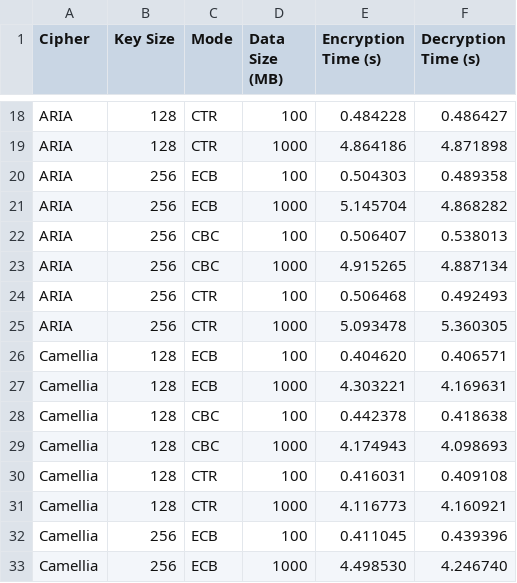
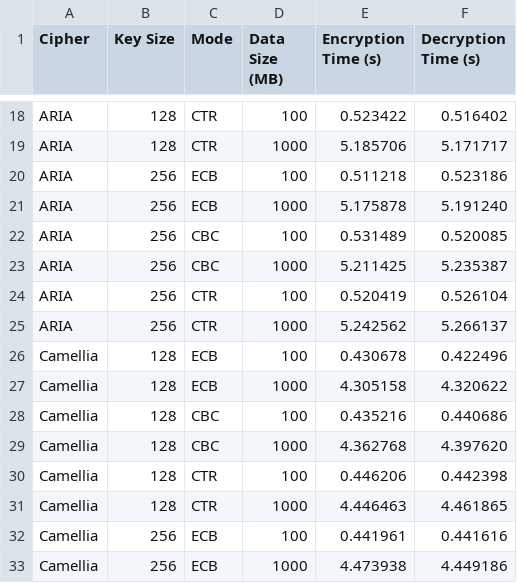
Before and after one commit to 0hAodha/uni, a TSV file: year4/semester2/CT437/assignments/assignment2/code/results.tsv, drawn as a sheet; only a part is shown, gaps mark what is left out; the diff covers the shown part only; the diff names each change by its address in the sheet, - before the commit and + after, or states it on an @@ line.

```diff
--- a/year4/semester2/CT437/assignments/assignment2/code/results.tsv
+++ b/year4/semester2/CT437/assignments/assignment2/code/results.tsv
-E18 (Encryption Time (s)): 0.484228
+E18 (Encryption Time (s)): 0.523422
-F18 (Decryption Time (s)): 0.486427
+F18 (Decryption Time (s)): 0.516402
-E19 (Encryption Time (s)): 4.864186
+E19 (Encryption Time (s)): 5.185706
-F19 (Decryption Time (s)): 4.871898
+F19 (Decryption Time (s)): 5.171717
-E20 (Encryption Time (s)): 0.504303
+E20 (Encryption Time (s)): 0.511218
-F20 (Decryption Time (s)): 0.489358
+F20 (Decryption Time (s)): 0.523186
-E21 (Encryption Time (s)): 5.145704
+E21 (Encryption Time (s)): 5.175878
-F21 (Decryption Time (s)): 4.868282
+F21 (Decryption Time (s)): 5.191240
-E22 (Encryption Time (s)): 0.506407
+E22 (Encryption Time (s)): 0.531489
-F22 (Decryption Time (s)): 0.538013
+F22 (Decryption Time (s)): 0.520085
-E23 (Encryption Time (s)): 4.915265
+E23 (Encryption Time (s)): 5.211425
-F23 (Decryption Time (s)): 4.887134
+F23 (Decryption Time (s)): 5.235387
-E24 (Encryption Time (s)): 0.506468
+E24 (Encryption Time (s)): 0.520419
-F24 (Decryption Time (s)): 0.492493
+F24 (Decryption Time (s)): 0.526104
-E25 (Encryption Time (s)): 5.093478
+E25 (Encryption Time (s)): 5.242562
-F25 (Decryption Time (s)): 5.360305
+F25 (Decryption Time (s)): 5.266137
-E26 (Encryption Time (s)): 0.404620
+E26 (Encryption Time (s)): 0.430678
-F26 (Decryption Time (s)): 0.406571
+F26 (Decryption Time (s)): 0.422496
-E27 (Encryption Time (s)): 4.303221
+E27 (Encryption Time (s)): 4.305158
-F27 (Decryption Time (s)): 4.169631
+F27 (Decryption Time (s)): 4.320622
-E28 (Encryption Time (s)): 0.442378
+E28 (Encryption Time (s)): 0.435216
-F28 (Decryption Time (s)): 0.418638
+F28 (Decryption Time (s)): 0.440686
-E29 (Encryption Time (s)): 4.174943
+E29 (Encryption Time (s)): 4.362768
-F29 (Decryption Time (s)): 4.098693
+F29 (Decryption Time (s)): 4.397620
-E30 (Encryption Time (s)): 0.416031
+E30 (Encryption Time (s)): 0.446206
-F30 (Decryption Time (s)): 0.409108
+F30 (Decryption Time (s)): 0.442398
-E31 (Encryption Time (s)): 4.116773
+E31 (Encryption Time (s)): 4.446463
-F31 (Decryption Time (s)): 4.160921
+F31 (Decryption Time (s)): 4.461865
-E32 (Encryption Time (s)): 0.411045
+E32 (Encryption Time (s)): 0.441961
-F32 (Decryption Time (s)): 0.439396
+F32 (Decryption Time (s)): 0.441616
-E33 (Encryption Time (s)): 4.498530
+E33 (Encryption Time (s)): 4.473938
-F33 (Decryption Time (s)): 4.246740
+F33 (Decryption Time (s)): 4.449186
```
Also changed, not shown: 40 edited cells elsewhere in this file, 6 other files.
